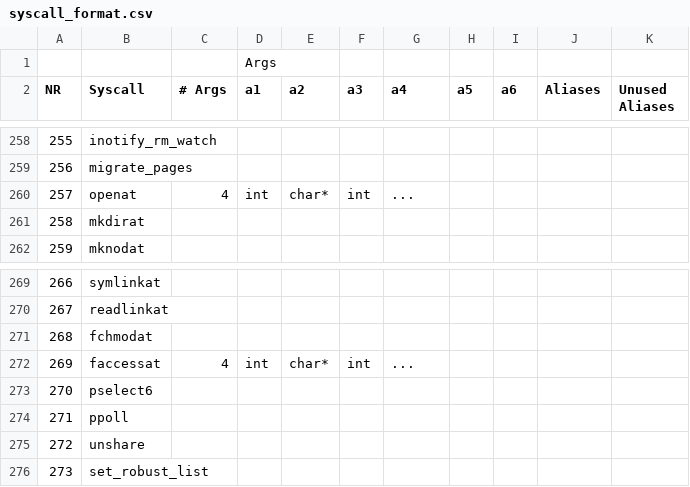
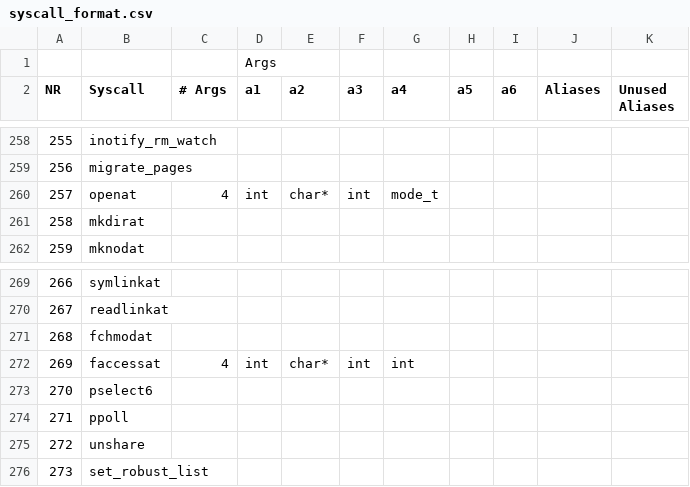
Before and after one commit to arjunr2/wali-musl, a CSV file: helpers/syscall_format.csv, drawn as a sheet; only a part is shown, gaps mark what is left out.

Commit message:
Fixed faccessat,openat format

```diff
--- a/helpers/syscall_format.csv
+++ b/helpers/syscall_format.csv
@@ -259,3 +259,3 @@ NR,Syscall,# Args,a1,a2,a3,a4,a5,a6,Aliases,Unused Aliases
 256,migrate_pages,,,,,,,,,
-257,openat,4,int,char*,int,...,,,,
+257,openat,4,int,char*,int,mode_t,,,,
 258,mkdirat,,,,,,,,,
@@ -271,3 +271,3 @@ NR,Syscall,# Args,a1,a2,a3,a4,a5,a6,Aliases,Unused Aliases
 268,fchmodat,,,,,,,,,
-269,faccessat,4,int,char*,int,...,,,,
+269,faccessat,4,int,char*,int,int,,,,
 270,pselect6,,,,,,,,,
```
Also changed, not shown: 4 other files.
